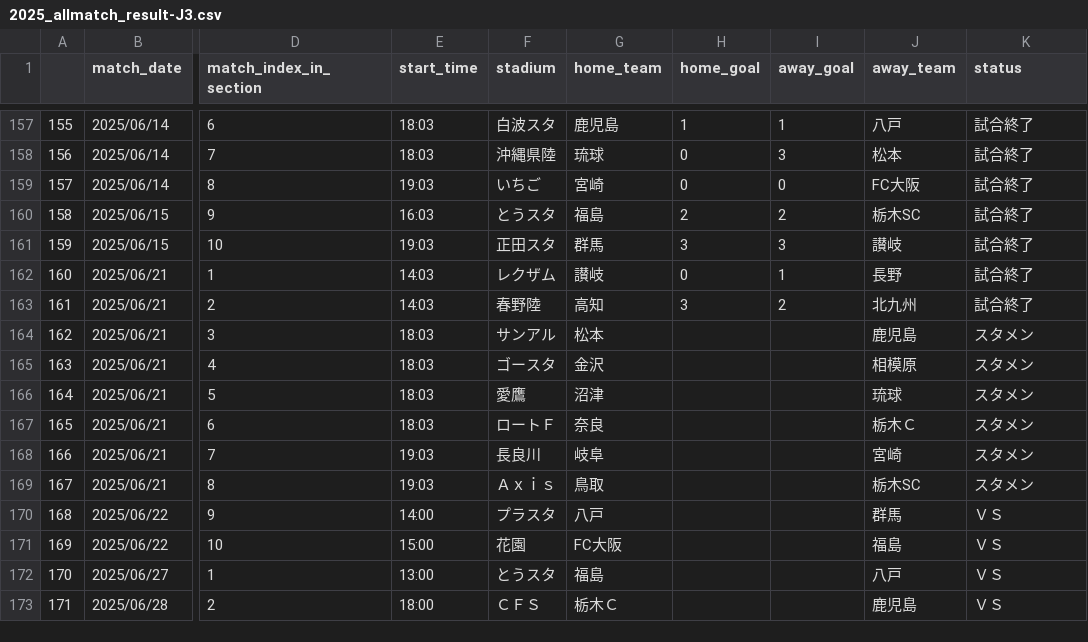
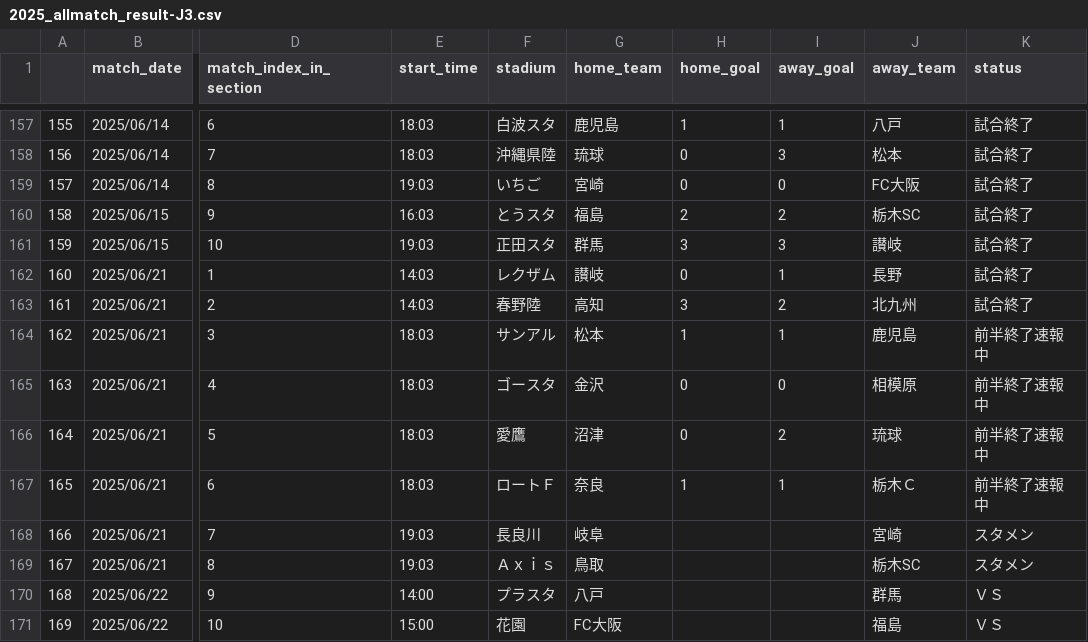
Before and after one commit to mokekuma-git/JLeague_Matches-Bar_Graph, a CSV file: docs/csv/2025_allmatch_result-J3.csv, drawn as a sheet; only a part is shown, gaps mark what is left out; the shorter side is filled out with more unchanged rows; the diff names each change by its address in the sheet, - before the commit and + after, or states it on an @@ line.

```diff
--- a/docs/csv/2025_allmatch_result-J3.csv
+++ b/docs/csv/2025_allmatch_result-J3.csv
-H164 (home_goal): (empty)
+H164 (home_goal): 1
-I164 (away_goal): (empty)
+I164 (away_goal): 1
-K164:K167 (status): スタメン
+K164:K167 (status): 前半終了速報中
-H165:H166 (home_goal): (empty)
+H165:H166 (home_goal): 0
-I165 (away_goal): (empty)
+I165 (away_goal): 0
-I166 (away_goal): (empty)
+I166 (away_goal): 2
-H167 (home_goal): (empty)
+H167 (home_goal): 1
-I167 (away_goal): (empty)
+I167 (away_goal): 1
```
Also changed, not shown: docs/csv/2025_allmatch_result-J1.csv, docs/csv/2025_allmatch_result-J2.csv, 1 other file.
